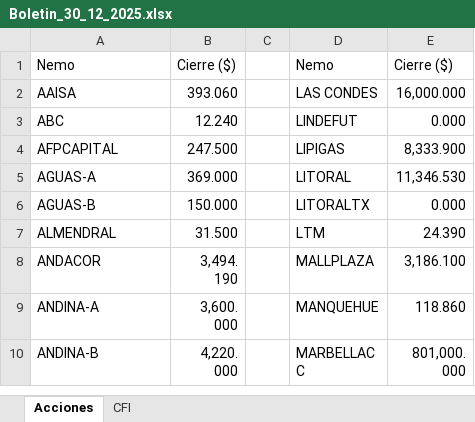
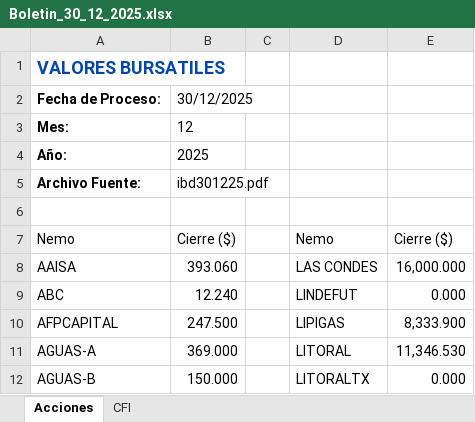
Before and after one commit to Cofre-dev/BotBolsaSantiago, an Excel workbook: public/Boletin_30_12_2025.xlsx, sheet Acciones, drawn as a sheet; only a part is shown; the shorter side is filled out with more unchanged rows; values as stored, in another font and other column widths than the file's, no borders; table styles not drawn; the diff names each change by its address in the sheet, - before the commit and + after, or states it on an @@ line.

```diff
--- a/public/Boletin_30_12_2025.xlsx (sheet Acciones)
+++ b/public/Boletin_30_12_2025.xlsx (sheet Acciones)
+row 1: VALORES BURSATILES
+row 2: Fecha de Proceso: | 30/12/2025
+row 3: Mes: | 12
+row 4: Año: | 2025
+row 5: Archivo Fuente: | ibd301225.pdf
+row 6: (empty)
```
Also changed, not shown: 7 other files.
